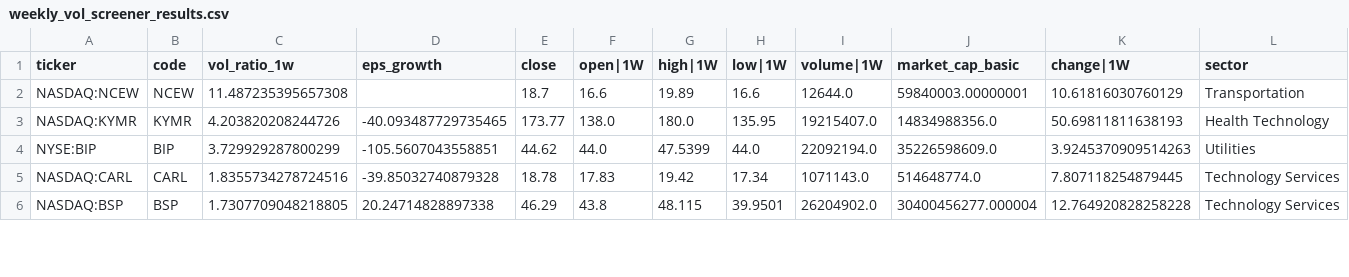
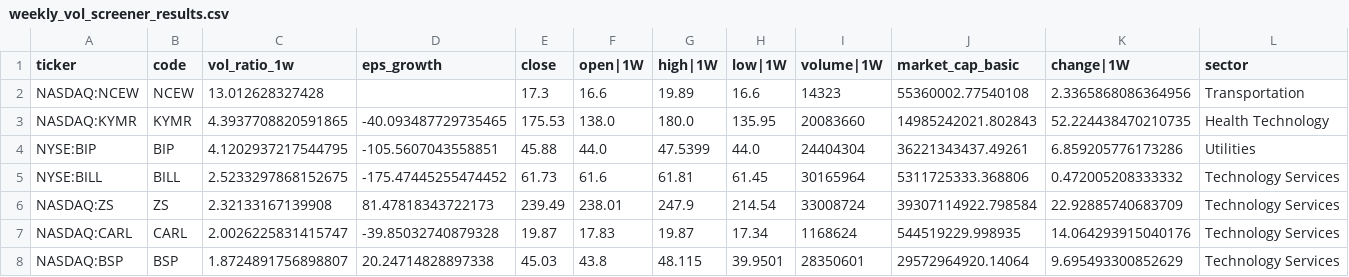
Before and after one commit to githhhh/Yfinance_data, a CSV file: us/weekly_vol_screener_results.csv, drawn as a sheet; only a part is shown; addresses are those after the commit; rows hold the shown columns only; the diff covers the shown part only; the diff names each change by its address in the sheet, - before the commit and + after, or states it on an @@ line.

```diff
--- a/us/weekly_vol_screener_results.csv
+++ b/us/weekly_vol_screener_results.csv
-C2 (vol_ratio_1w): 11.487235395657308
+C2 (vol_ratio_1w): 13.012628327428
-E2 (close): 18.7
+E2 (close): 17.3
-I2 (volume|1W): 12644.0
+I2 (volume|1W): 14323
-J2 (market_cap_basic): 59840003.00000001
+J2 (market_cap_basic): 55360002.77540108
-K2 (change|1W): 10.61816030760129
+K2 (change|1W): 2.3365868086364956
-C3 (vol_ratio_1w): 4.203820208244726
+C3 (vol_ratio_1w): 4.3937708820591865
-E3 (close): 173.77
+E3 (close): 175.53
-I3 (volume|1W): 19215407.0
+I3 (volume|1W): 20083660
-J3 (market_cap_basic): 14834988356.0
+J3 (market_cap_basic): 14985242021.802843
-K3 (change|1W): 50.69811811638193
+K3 (change|1W): 52.224438470210735
-C4 (vol_ratio_1w): 3.729929287800299
+C4 (vol_ratio_1w): 4.1202937217544795
-E4 (close): 44.62
+E4 (close): 45.88
-I4 (volume|1W): 22092194.0
+I4 (volume|1W): 24404304
-J4 (market_cap_basic): 35226598609.0
+J4 (market_cap_basic): 36221343437.49261
-K4 (change|1W): 3.9245370909514263
+K4 (change|1W): 6.859205776173286
+row 5: NYSE:BILL | BILL | 2.5233297868152675 | -175.47445255474452 | 61.73 | 61.6 | 61.81 | 61.45 | 30165964 | 5311725333.368806 | 0.472005208333332 | Technology Services
+row 6: NASDAQ:ZS | ZS | 2.32133167139908 | 81.47818343722173 | 239.49 | 238.01 | 247.9 | 214.54 | 33008724 | 39307114922.798584 | 22.92885740683709 | Technology Services
-C7 (vol_ratio_1w): 1.8355734278724516
+C7 (vol_ratio_1w): 2.0026225831415747
-E7 (close): 18.78
+E7 (close): 19.87
-G7 (high|1W): 19.42
+G7 (high|1W): 19.87
-I7 (volume|1W): 1071143.0
+I7 (volume|1W): 1168624
-J7 (market_cap_basic): 514648774.0
+J7 (market_cap_basic): 544519229.998935
-K7 (change|1W): 7.807118254879445
+K7 (change|1W): 14.064293915040176
-C8 (vol_ratio_1w): 1.7307709048218805
+C8 (vol_ratio_1w): 1.8724891756898807
-E8 (close): 46.29
+E8 (close): 45.03
-I8 (volume|1W): 26204902.0
+I8 (volume|1W): 28350601
-J8 (market_cap_basic): 30400456277.000004
+J8 (market_cap_basic): 29572964920.14064
-K8 (change|1W): 12.764920828258228
+K8 (change|1W): 9.695493300852629
```
Also changed, not shown: 8 added rows, 1 removed row and 12 edited cells elsewhere in this file, us/52wk_new_high_results.csv, us/eps_growth_screener_results.csv, 8 other files.
